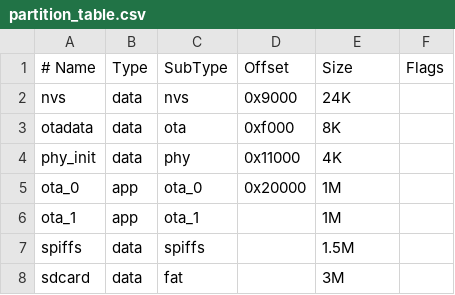
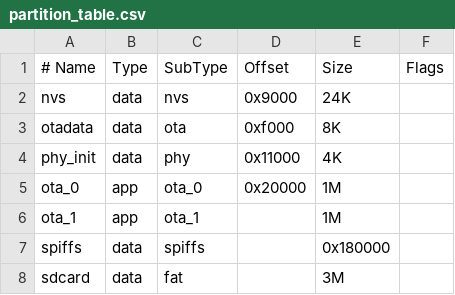
Before and after one commit to novaeco/lizardcomette, a CSV file: partition_table.csv, drawn as a sheet.

Commit message:
Fix partition table size and set flash size

```diff
--- a/partition_table.csv
+++ b/partition_table.csv
@@ -6,3 +6,3 @@ ota_0,    app,  ota_0,   0x20000, 1M
 ota_1,    app,  ota_1,   ,       1M
-spiffs,   data, spiffs,  ,       1.5M
+spiffs,   data, spiffs,  ,       0x180000
 sdcard,   data, fat,     ,       3M
```
Also changed, not shown: 1 other file.
